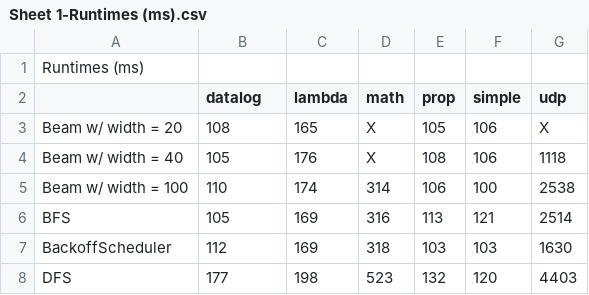
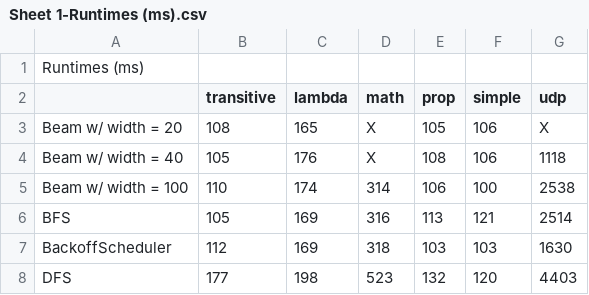
Before and after one commit to jwtag/egg-csep590d-project, a CSV file: EGG Benchmarks/Sheet 1-Runtimes (ms).csv, drawn as a sheet.

Commit message:
rename to transitive in csv results.

```diff
--- a/EGG Benchmarks/Sheet 1-Runtimes (ms).csv
+++ b/EGG Benchmarks/Sheet 1-Runtimes (ms).csv
@@ -1,3 +1,3 @@
 Runtimes (ms)
-,datalog,lambda,math,prop,simple,udp
+,transitive,lambda,math,prop,simple,udp
 Beam w/ width = 20,108,165,X,105,106,X
```
Also changed, not shown: EGG Benchmarks/Sheet 2-Peak memory usage (KB)..csv, EGG Benchmarks/Sheet 3-Total iterations across all test cases..csv.
